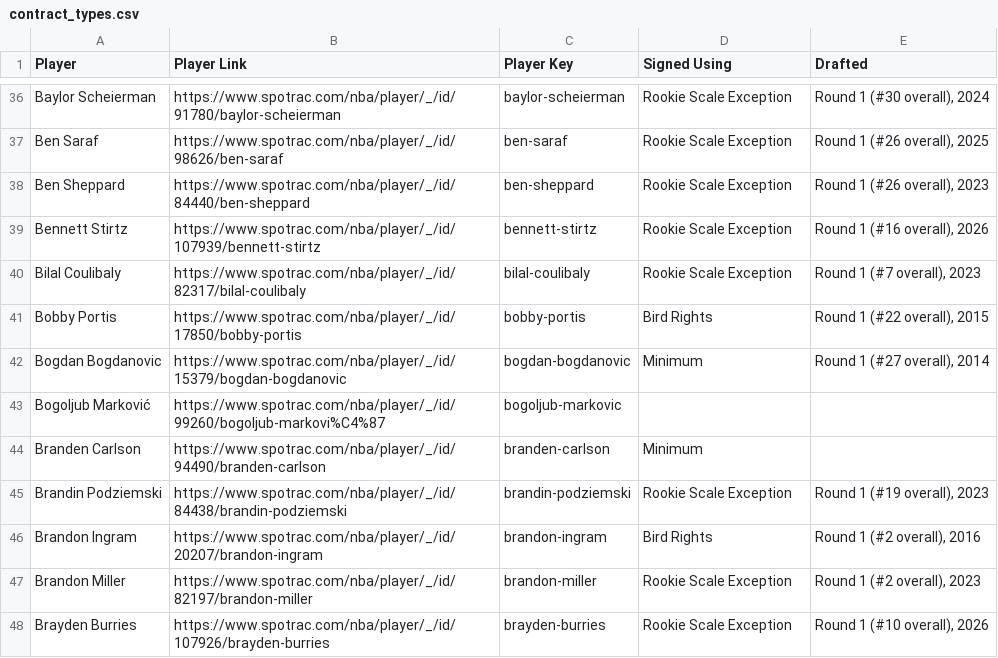
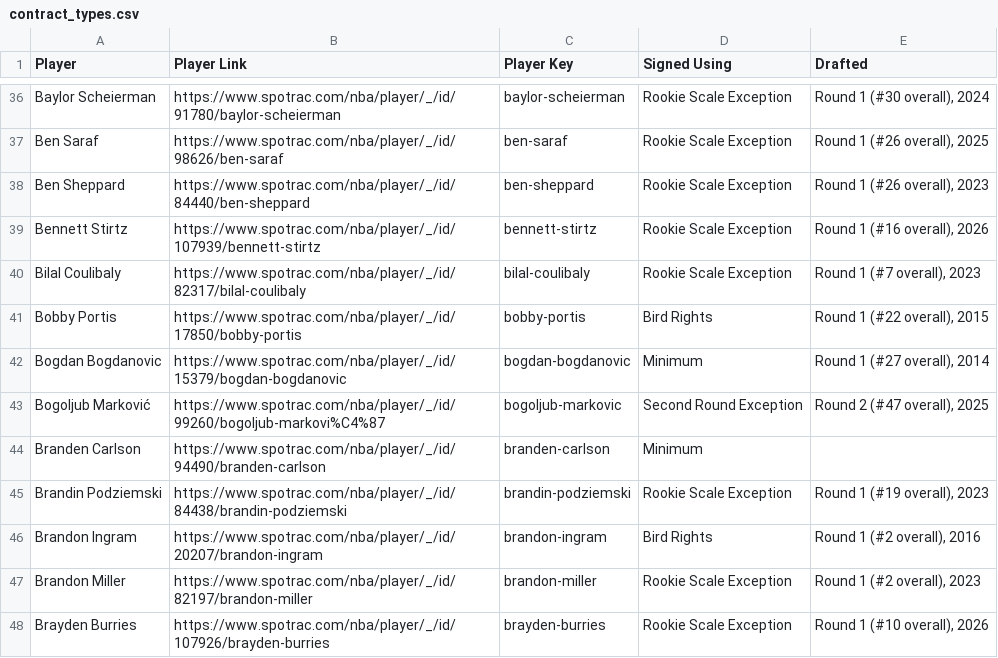
Before and after one commit to b-harr/dmcb, a CSV file: data/contract_types.csv, drawn as a sheet; only a part is shown, gaps mark what is left out.

Commit message:
Added get_links to scrape to get_contract_types.py and verified changes to contract_types.csv
* Check rows in contract_types. sv where "Signed Using" or "Drafted" are missing or blank
* Remove rows from existing CSV and re-queues for scraping on next run
* Add regression testing in test_contract_types.py

```diff
--- a/data/contract_types.csv
+++ b/data/contract_types.csv
@@ -42,3 +42,3 @@ Bobby Portis,https://www.spotrac.com/nba/player/_/id/17850/bobby-portis,bobby-po
 Bogdan Bogdanovic,https://www.spotrac.com/nba/player/_/id/15379/bogdan-bogdanovic,bogdan-bogdanovic,Minimum,"Round 1 (#27 overall), 2014"
-Bogoljub Marković,https://www.spotrac.com/nba/player/_/id/99260/bogoljub-markovi%C4%87,bogoljub-markovic,,
+Bogoljub Marković,https://www.spotrac.com/nba/player/_/id/99260/bogoljub-markovi%C4%87,bogoljub-markovic,Second Round Exception,"Round 2 (#47 overall), 2025"
 Branden Carlson,https://www.spotrac.com/nba/player/_/id/94490/branden-carlson,branden-carlson,Minimum,
```
Also changed, not shown: 2 other files.
